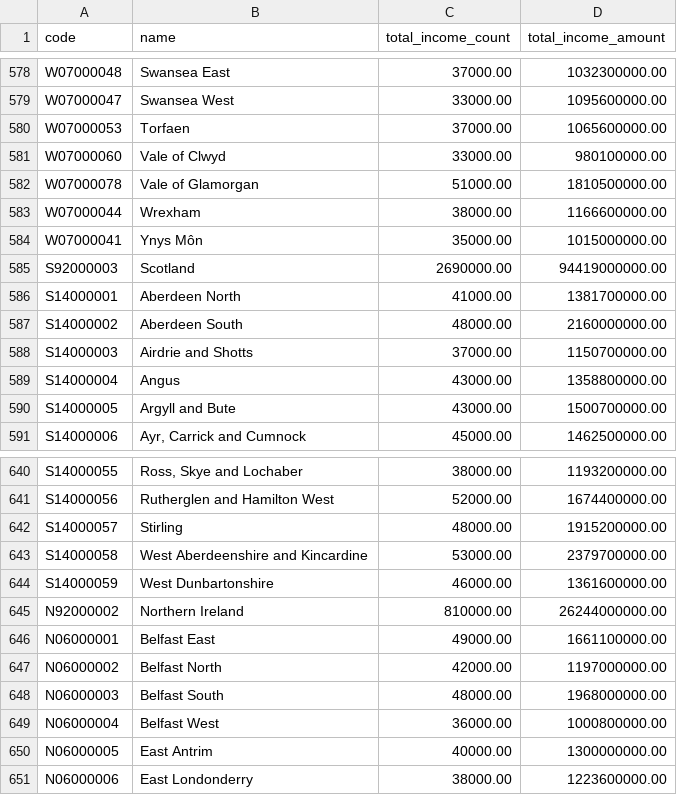
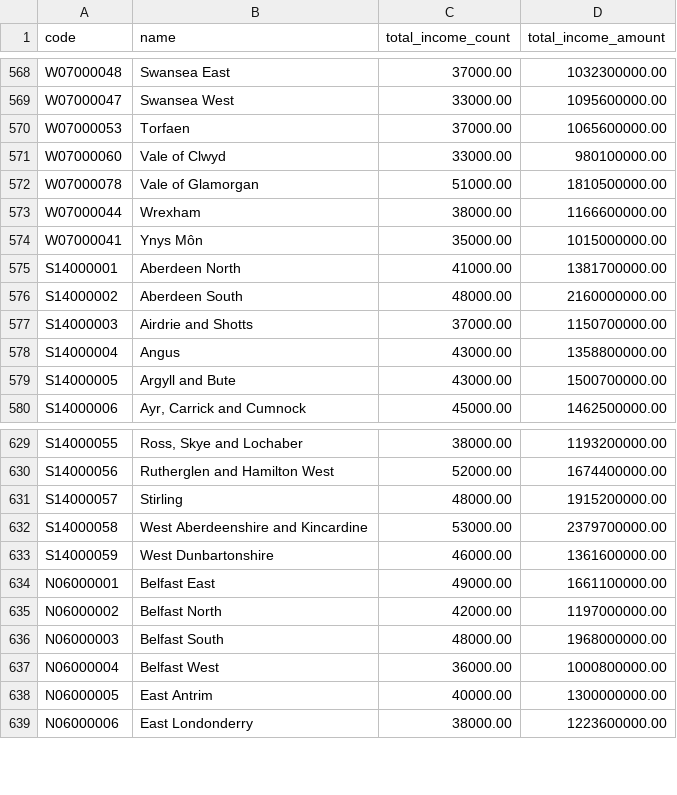
Before and after one commit to PolicyEngine/uk-local-area-calibration, a CSV file: constituencies/targets/total_income.csv, drawn as a sheet; only a part is shown, gaps mark what is left out; the diff covers the shown part only.

```diff
--- a/constituencies/targets/total_income.csv
+++ b/constituencies/targets/total_income.csv
@@ -584,3 +574,2 @@ W07000044,Wrexham,38000.00,1166600000.00
 W07000041,Ynys Môn,35000.00,1015000000.00
-S92000003,Scotland,2690000.00,94419000000.00
 S14000001,Aberdeen North,41000.00,1381700000.00
@@ -644,3 +633,2 @@ S14000058,West Aberdeenshire and Kincardine,53000.00,2379700000.00
 S14000059,West Dunbartonshire,46000.00,1361600000.00
-N92000002,Northern Ireland,810000.00,26244000000.00
 N06000001,Belfast East,49000.00,1661100000.00
```
Also changed, not shown: 10 removed rows elsewhere in this file, 18 other files.
